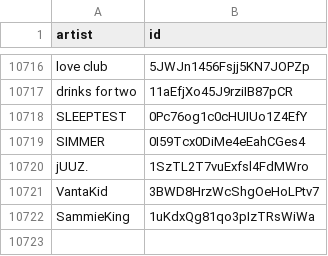
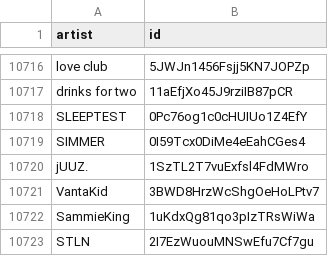
Before and after one commit to CennoxX/spotify-ai-blocker, a CSV file: SpotifyAiArtists.csv, drawn as a sheet; only a part is shown, gaps mark what is left out; the diff names each change by its address in the sheet, - before the commit and + after, or states it on an @@ line.

```diff
--- a/SpotifyAiArtists.csv
+++ b/SpotifyAiArtists.csv
+row 10723: STLN | 2I7EzWuouMNSwEfu7Cf7gu
```
